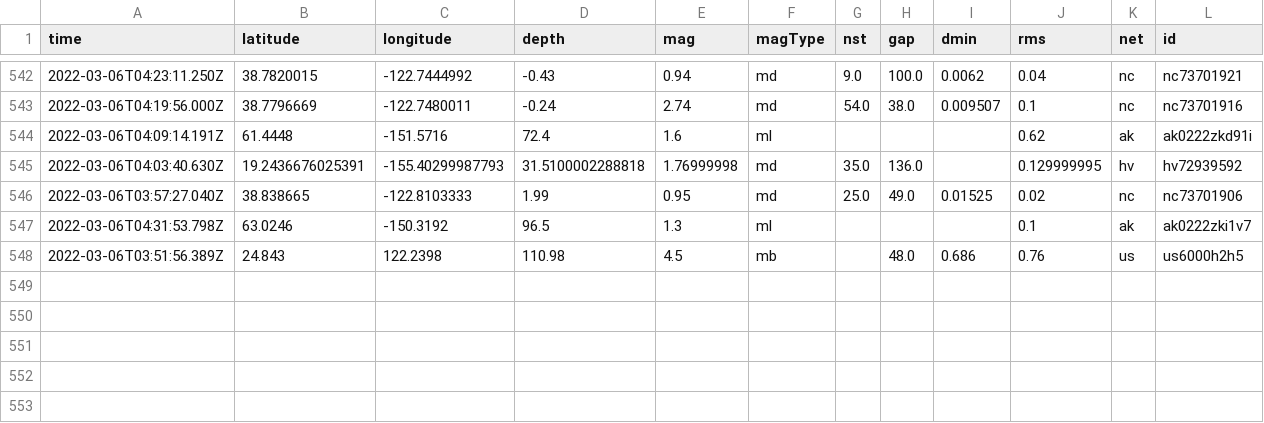
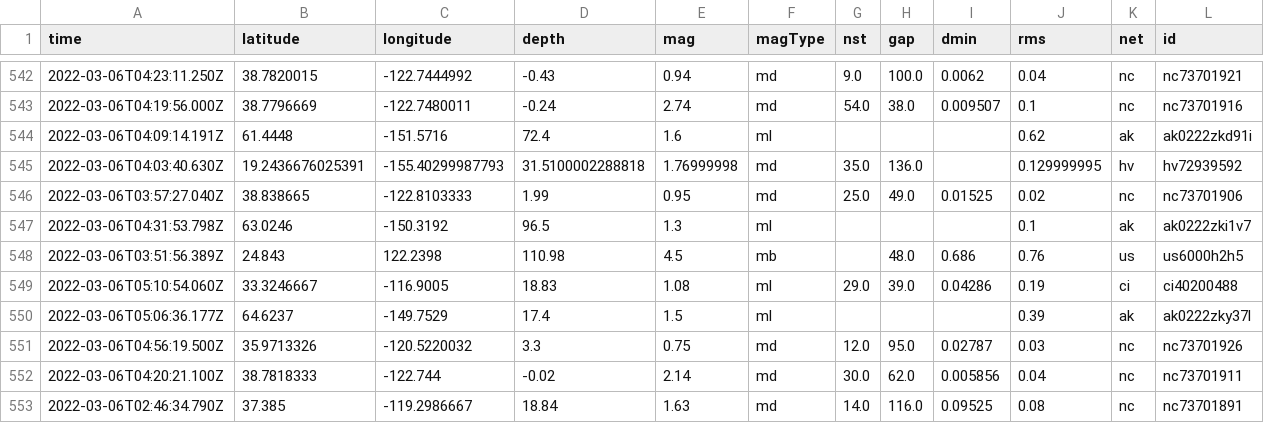
Before and after one commit to sahanasjay/nicar-22-git-actions, a CSV file: usgs_main.csv, drawn as a sheet; only a part is shown, gaps mark what is left out; rows hold the shown columns only; the diff names each change by its address in the sheet, - before the commit and + after, or states it on an @@ line.

```diff
--- a/usgs_main.csv
+++ b/usgs_main.csv
+row 549: 2022-03-06T05:10:54.060Z | 33.3246667 | -116.9005 | 18.83 | 1.08 | ml | 29.0 | 39.0 | 0.04286 | 0.19 | ci | ci40200488
+row 550: 2022-03-06T05:06:36.177Z | 64.6237 | -149.7529 | 17.4 | 1.5 | ml |  |  |  | 0.39 | ak | ak0222zky37l
+row 551: 2022-03-06T04:56:19.500Z | 35.9713326 | -120.5220032 | 3.3 | 0.75 | md | 12.0 | 95.0 | 0.02787 | 0.03 | nc | nc73701926
+row 552: 2022-03-06T04:20:21.100Z | 38.7818333 | -122.744 | -0.02 | 2.14 | md | 30.0 | 62.0 | 0.005856 | 0.04 | nc | nc73701911
+row 553: 2022-03-06T02:46:34.790Z | 37.385 | -119.2986667 | 18.84 | 1.63 | md | 14.0 | 116.0 | 0.09525 | 0.08 | nc | nc73701891
```
Also changed, not shown: usgs_current.csv.
